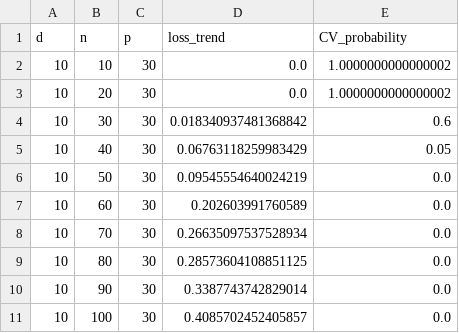
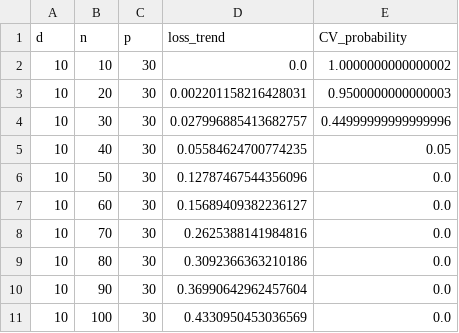
Before and after one commit to leodana2000/Convergence-High-Dimension, a CSV file: raw_experiments/Data_exp_1_d_10.csv, drawn as a sheet.

```diff
--- a/raw_experiments/Data_exp_1_d_10.csv
+++ b/raw_experiments/Data_exp_1_d_10.csv
@@ -2,10 +2,10 @@ d,n,p,loss_trend,CV_probability
 10,10,30,0.0,1.0000000000000002
-10,20,30,0.0,1.0000000000000002
-10,30,30,0.018340937481368842,0.6
-10,40,30,0.06763118259983429,0.05
-10,50,30,0.09545554640024219,0.0
-10,60,30,0.202603991760589,0.0
-10,70,30,0.26635097537528934,0.0
-10,80,30,0.28573604108851125,0.0
-10,90,30,0.3387743742829014,0.0
-10,100,30,0.4085702452405857,0.0
+10,20,30,0.002201158216428031,0.9500000000000003
+10,30,30,0.027996885413682757,0.44999999999999996
+10,40,30,0.05584624700774235,0.05
+10,50,30,0.12787467544356096,0.0
+10,60,30,0.15689409382236127,0.0
+10,70,30,0.2625388141984816,0.0
+10,80,30,0.3092366363210186,0.0
+10,90,30,0.36990642962457604,0.0
+10,100,30,0.4330950453036569,0.0
```
Also changed, not shown: raw_experiments/Data_exp_1_d_50.csv, raw_experiments/Data_exp_1_p_360.csv, 18 other files.
